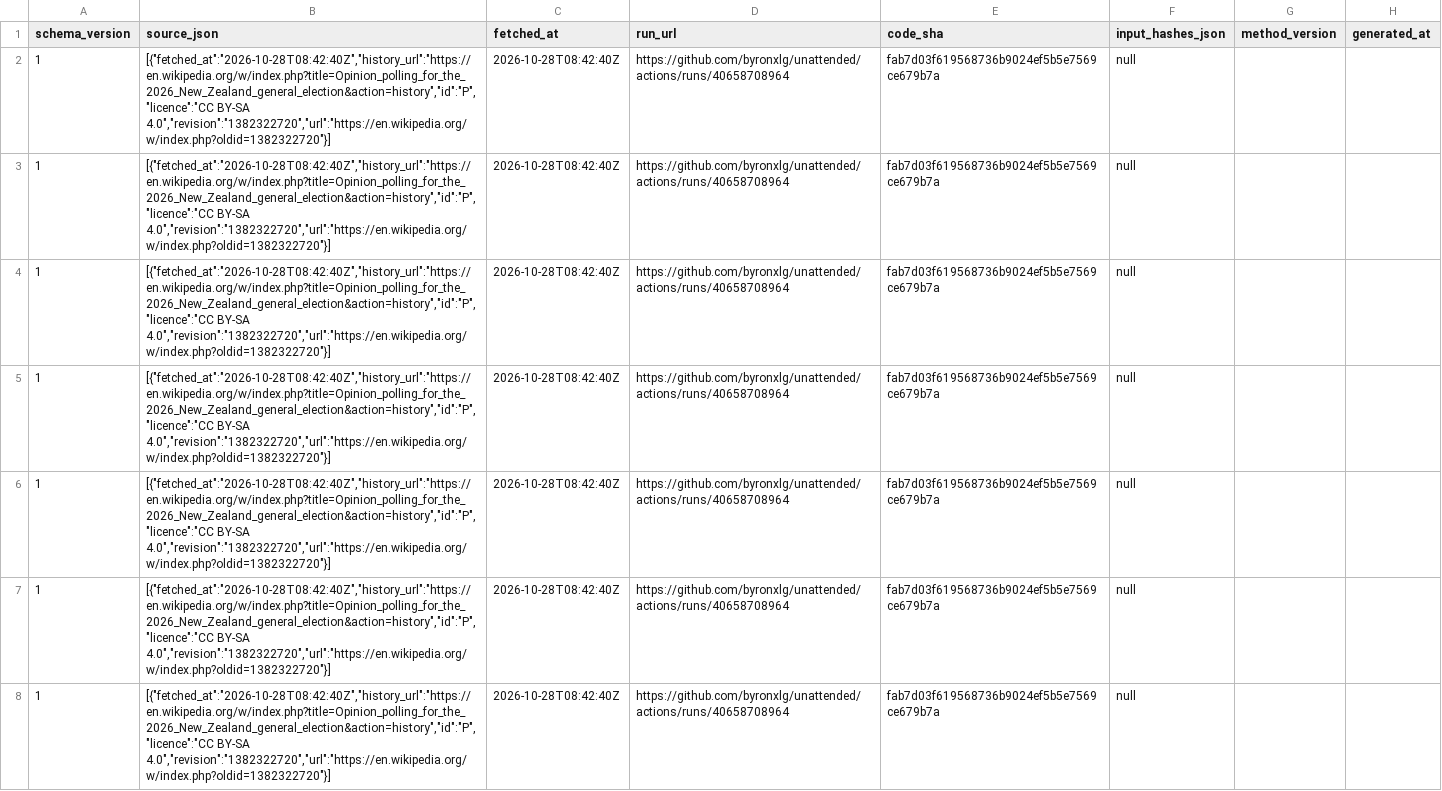
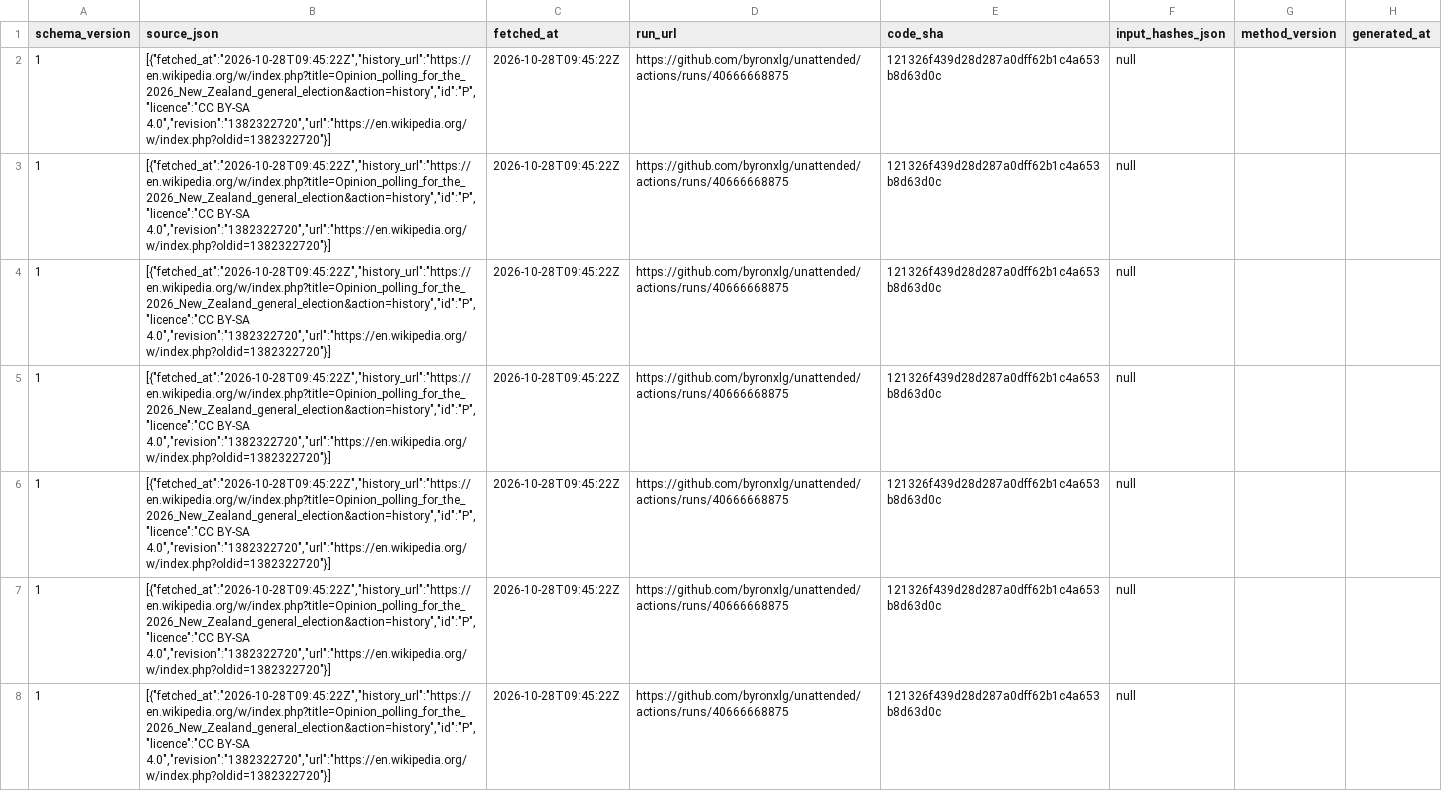
Before and after one commit to byronxlg/unattended, a CSV file: product/nz_election/data/polls.csv, drawn as a sheet; only a part is shown; the diff covers the shown part only; the diff names each change by its address in the sheet, - before the commit and + after, or states it on an @@ line.

```diff
--- a/product/nz_election/data/polls.csv
+++ b/product/nz_election/data/polls.csv
-B2:B8 (source_json): [{"fetched_at":"2026-10-28T08:42:40Z","history_url":"https://en.wikipedia.org/w/index.php?title=Opinion_polling_for_the_2026_New_Zealand_general_election&action=history","id":"P","licence":"CC BY-SA 4.0","revision":"1382322720","url":"https://en.wikipedia.org/w/index.php?oldid=1382322720"}]
+B2:B8 (source_json): [{"fetched_at":"2026-10-28T09:45:22Z","history_url":"https://en.wikipedia.org/w/index.php?title=Opinion_polling_for_the_2026_New_Zealand_general_election&action=history","id":"P","licence":"CC BY-SA 4.0","revision":"1382322720","url":"https://en.wikipedia.org/w/index.php?oldid=1382322720"}]
-C2:C8 (fetched_at): 2026-10-28T08:42:40Z
+C2:C8 (fetched_at): 2026-10-28T09:45:22Z
-D2:D8 (run_url): https://github.com/byronxlg/unattended/actions/runs/40658708964
+D2:D8 (run_url): https://github.com/byronxlg/unattended/actions/runs/40666668875
-E2:E8 (code_sha): fab7d03f619568736b9024ef5b5e7569ce679b7a
+E2:E8 (code_sha): 121326f439d28d287a0dff62b1c4a653b8d63d0c
```
Also changed, not shown: 156 edited cells elsewhere in this file, product/nz_election/data/averages.csv, product/nz_election/data/seats.csv, 7 other files.
